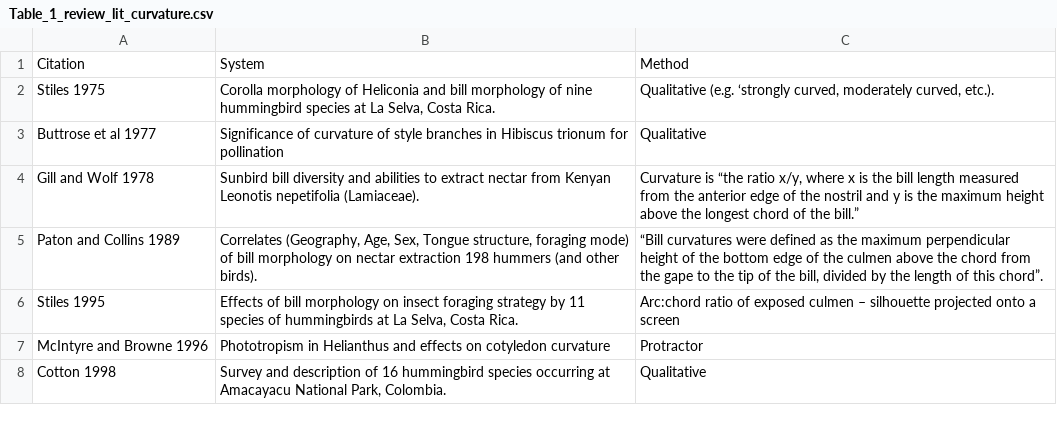
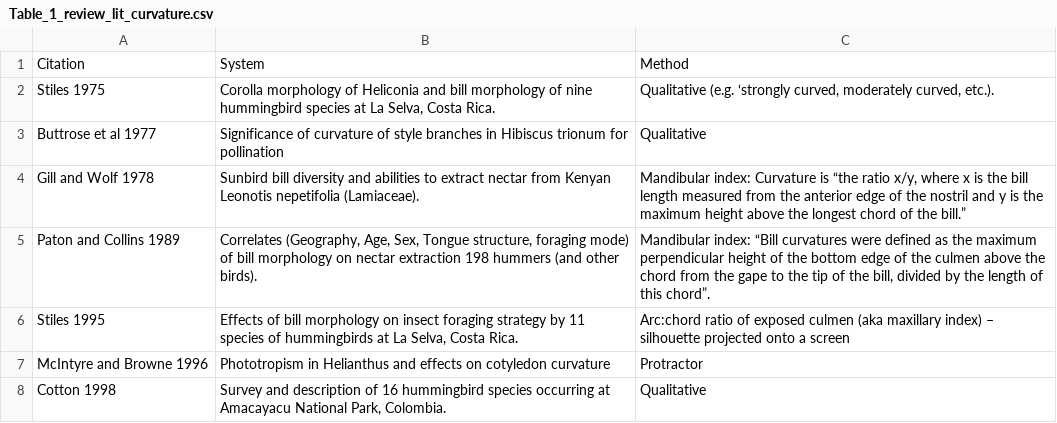
Before and after one commit to mannfred/curvature, a CSV file: data/Table_1_review_lit_curvature.csv, drawn as a sheet; only a part is shown.

```diff
--- a/data/Table_1_review_lit_curvature.csv
+++ b/data/Table_1_review_lit_curvature.csv
@@ -3,5 +3,5 @@ Stiles 1975,"Corolla morphology of Heliconia and bill morphology of nine humming
 Buttrose et al 1977,Significance of curvature of style branches in Hibiscus trionum for pollination,Qualitative
-Gill and Wolf 1978,Sunbird bill diversity and abilities to extract nectar from Kenyan Leonotis nepetifolia (Lamiaceae).,"Curvature is “the ratio x/y, where x is the bill length measured from the anterior edge of the nostril and y is the maximum height above the longest chord of the bill.”"
-Paton and Collins 1989,"Correlates (Geography, Age, Sex, Tongue structure, foraging mode) of bill morphology on nectar extraction 198 hummers (and other birds).","“Bill curvatures were defined as the maximum perpendicular height of the bottom edge of the culmen above the chord from the gape to the tip of the bill, divided by the length of this chord”."
-Stiles 1995,"Effects of bill morphology on insect foraging strategy by 11 species of hummingbirds at La Selva, Costa Rica.",Arc:chord ratio of exposed culmen – silhouette projected onto a screen
+Gill and Wolf 1978,Sunbird bill diversity and abilities to extract nectar from Kenyan Leonotis nepetifolia (Lamiaceae).,"Mandibular index: Curvature is “the ratio x/y, where x is the bill length measured from the anterior edge of the nostril and y is the maximum height above the longest chord of the bill.”"
+Paton and Collins 1989,"Correlates (Geography, Age, Sex, Tongue structure, foraging mode) of bill morphology on nectar extraction 198 hummers (and other birds).","Mandibular index: “Bill curvatures were defined as the maximum perpendicular height of the bottom edge of the culmen above the chord from the gape to the tip of the bill, divided by the length of this chord”."
+Stiles 1995,"Effects of bill morphology on insect foraging strategy by 11 species of hummingbirds at La Selva, Costa Rica.",Arc:chord ratio of exposed culmen (aka maxillary index) – silhouette projected onto a screen
 McIntyre and Browne 1996,Phototropism in Helianthus and effects on cotyledon curvature,Protractor
```
Also changed, not shown: 2 other files.
